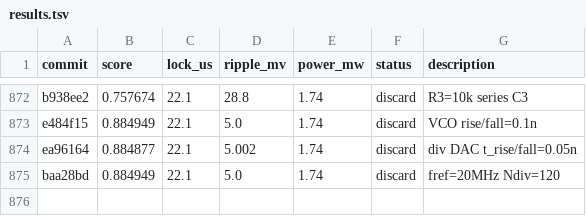
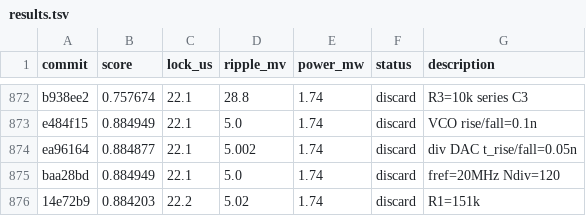
Before and after one commit to edonD/pll-challenge, a TSV file: results.tsv, drawn as a sheet; only a part is shown, gaps mark what is left out; the diff names each change by its address in the sheet, - before the commit and + after, or states it on an @@ line.

```diff
--- a/results.tsv
+++ b/results.tsv
+row 876: 14e72b9 | 0.884203 | 22.2 | 5.02 | 1.74 | discard | R1=151k
```
Also changed, not shown: 1 other file.
